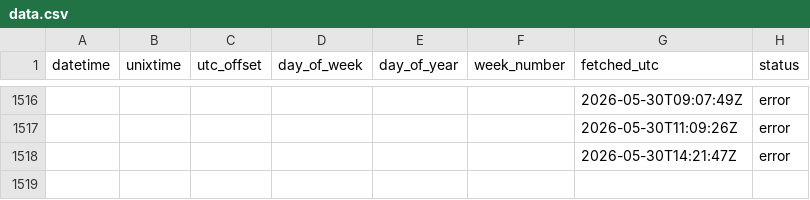
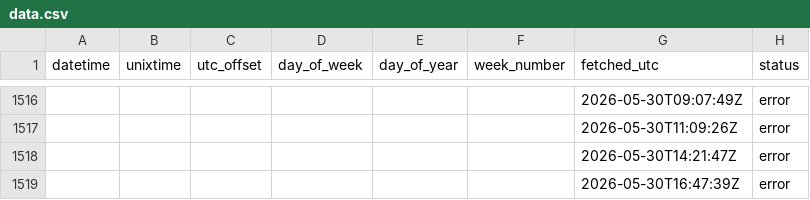
Before and after one commit to Jhumbl/OpenData_GithubActions, a CSV file: data/data.csv, drawn as a sheet; only a part is shown, gaps mark what is left out; the diff names each change by its address in the sheet, - before the commit and + after, or states it on an @@ line.

```diff
--- a/data/data.csv
+++ b/data/data.csv
+row 1519:  |  |  |  |  |  | 2026-05-30T16:47:39Z | error
```
